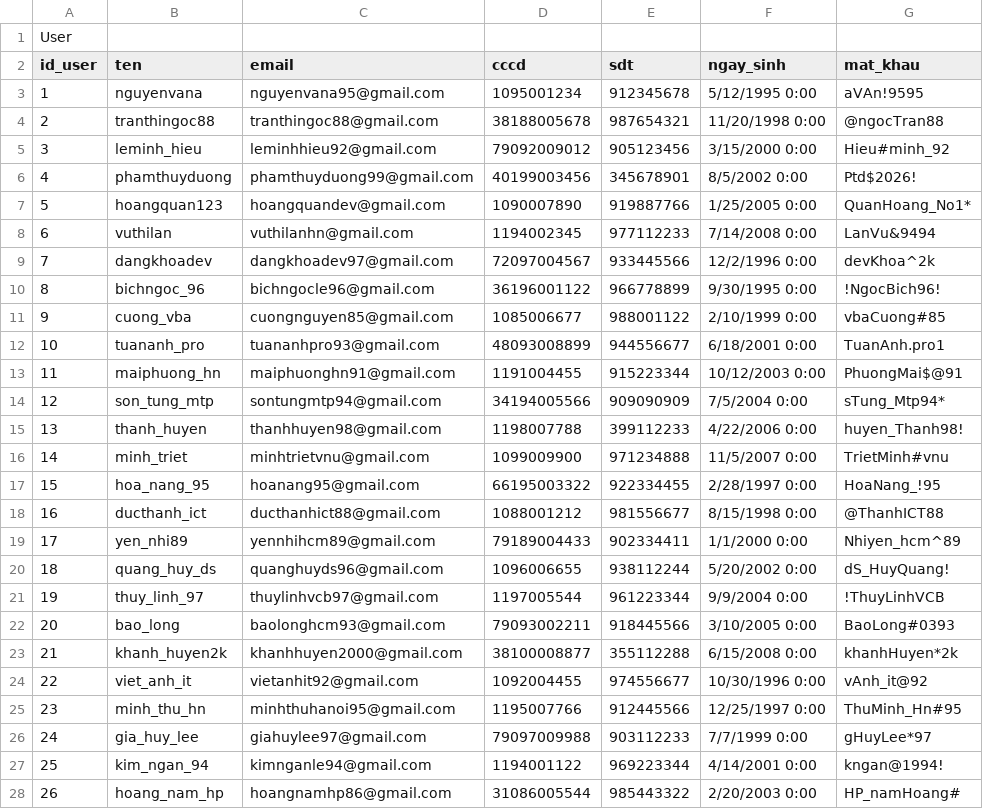
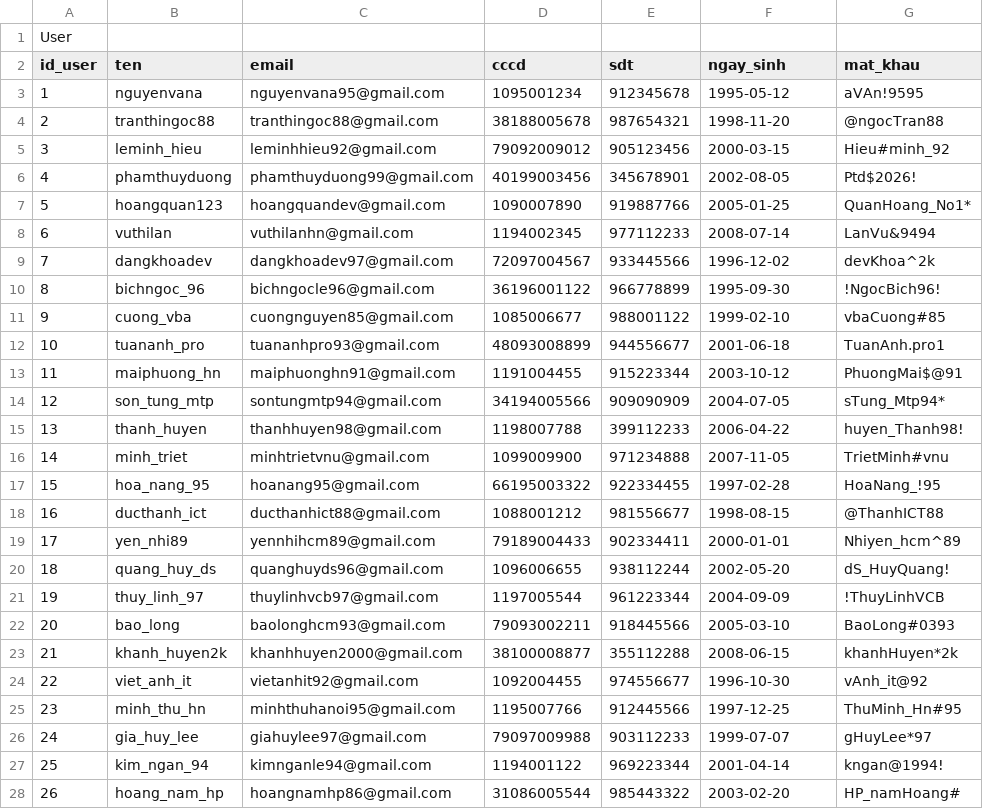
Before and after one commit to duytan055/WebBooking, a CSV file: excel/user.csv, drawn as a sheet; only a part is shown; the diff covers the shown part only.

```diff
--- a/excel/user.csv
+++ b/excel/user.csv
@@ -2,27 +2,27 @@
 id_user,ten,email,cccd,sdt,ngay_sinh,mat_khau
-1,nguyenvana,nguyenvana95@gmail.com,1095001234,912345678,5/12/1995 0:00,aVAn!9595
-2,tranthingoc88,tranthingoc88@gmail.com,38188005678,987654321,11/20/1998 0:00,@ngocTran88
-3,leminh_hieu,leminhhieu92@gmail.com,79092009012,905123456,3/15/2000 0:00,Hieu#minh_92
-4,phamthuyduong,phamthuyduong99@gmail.com,40199003456,345678901,8/5/2002 0:00,Ptd$2026!
-5,hoangquan123,hoangquandev@gmail.com,1090007890,919887766,1/25/2005 0:00,QuanHoang_No1*
-6,vuthilan,vuthilanhn@gmail.com,1194002345,977112233,7/14/2008 0:00,LanVu&9494
-7,dangkhoadev,dangkhoadev97@gmail.com,72097004567,933445566,12/2/1996 0:00,devKhoa^2k
-8,bichngoc_96,bichngocle96@gmail.com,36196001122,966778899,9/30/1995 0:00,!NgocBich96!
-9,cuong_vba,cuongnguyen85@gmail.com,1085006677,988001122,2/10/1999 0:00,vbaCuong#85
-10,tuananh_pro,tuananhpro93@gmail.com,48093008899,944556677,6/18/2001 0:00,TuanAnh.pro1
-11,maiphuong_hn,maiphuonghn91@gmail.com,1191004455,915223344,10/12/2003 0:00,PhuongMai$@91
-12,son_tung_mtp,sontungmtp94@gmail.com,34194005566,909090909,7/5/2004 0:00,sTung_Mtp94*
-13,thanh_huyen,thanhhuyen98@gmail.com,1198007788,399112233,4/22/2006 0:00,huyen_Thanh98!
-14,minh_triet,minhtrietvnu@gmail.com,1099009900,971234888,11/5/2007 0:00,TrietMinh#vnu
-15,hoa_nang_95,hoanang95@gmail.com,66195003322,922334455,2/28/1997 0:00,HoaNang_!95
-16,ducthanh_ict,ducthanhict88@gmail.com,1088001212,981556677,8/15/1998 0:00,@ThanhICT88
-17,yen_nhi89,yennhihcm89@gmail.com,79189004433,902334411,1/1/2000 0:00,Nhiyen_hcm^89
-18,quang_huy_ds,quanghuyds96@gmail.com,1096006655,938112244,5/20/2002 0:00,dS_HuyQuang!
-19,thuy_linh_97,thuylinhvcb97@gmail.com,1197005544,961223344,9/9/2004 0:00,!ThuyLinhVCB
-20,bao_long,baolonghcm93@gmail.com,79093002211,918445566,3/10/2005 0:00,BaoLong#0393
-21,khanh_huyen2k,khanhhuyen2000@gmail.com,38100008877,355112288,6/15/2008 0:00,khanhHuyen*2k
-22,viet_anh_it,vietanhit92@gmail.com,1092004455,974556677,10/30/1996 0:00,vAnh_it@92
-23,minh_thu_hn,minhthuhanoi95@gmail.com,1195007766,912445566,12/25/1997 0:00,ThuMinh_Hn#95
-24,gia_huy_lee,giahuylee97@gmail.com,79097009988,903112233,7/7/1999 0:00,gHuyLee*97
-25,kim_ngan_94,kimnganle94@gmail.com,1194001122,969223344,4/14/2001 0:00,kngan@1994!
-26,hoang_nam_hp,hoangnamhp86@gmail.com,31086005544,985443322,2/20/2003 0:00,HP_namHoang#
+1,nguyenvana,nguyenvana95@gmail.com,1095001234,912345678,1995-05-12,aVAn!9595
+2,tranthingoc88,tranthingoc88@gmail.com,38188005678,987654321,1998-11-20,@ngocTran88
+3,leminh_hieu,leminhhieu92@gmail.com,79092009012,905123456,2000-03-15,Hieu#minh_92
+4,phamthuyduong,phamthuyduong99@gmail.com,40199003456,345678901,2002-08-05,Ptd$2026!
+5,hoangquan123,hoangquandev@gmail.com,1090007890,919887766,2005-01-25,QuanHoang_No1*
+6,vuthilan,vuthilanhn@gmail.com,1194002345,977112233,2008-07-14,LanVu&9494
+7,dangkhoadev,dangkhoadev97@gmail.com,72097004567,933445566,1996-12-02,devKhoa^2k
+8,bichngoc_96,bichngocle96@gmail.com,36196001122,966778899,1995-09-30,!NgocBich96!
+9,cuong_vba,cuongnguyen85@gmail.com,1085006677,988001122,1999-02-10,vbaCuong#85
+10,tuananh_pro,tuananhpro93@gmail.com,48093008899,944556677,2001-06-18,TuanAnh.pro1
+11,maiphuong_hn,maiphuonghn91@gmail.com,1191004455,915223344,2003-10-12,PhuongMai$@91
+12,son_tung_mtp,sontungmtp94@gmail.com,34194005566,909090909,2004-07-05,sTung_Mtp94*
+13,thanh_huyen,thanhhuyen98@gmail.com,1198007788,399112233,2006-04-22,huyen_Thanh98!
+14,minh_triet,minhtrietvnu@gmail.com,1099009900,971234888,2007-11-05,TrietMinh#vnu
+15,hoa_nang_95,hoanang95@gmail.com,66195003322,922334455,1997-02-28,HoaNang_!95
+16,ducthanh_ict,ducthanhict88@gmail.com,1088001212,981556677,1998-08-15,@ThanhICT88
+17,yen_nhi89,yennhihcm89@gmail.com,79189004433,902334411,2000-01-01,Nhiyen_hcm^89
+18,quang_huy_ds,quanghuyds96@gmail.com,1096006655,938112244,2002-05-20,dS_HuyQuang!
+19,thuy_linh_97,thuylinhvcb97@gmail.com,1197005544,961223344,2004-09-09,!ThuyLinhVCB
+20,bao_long,baolonghcm93@gmail.com,79093002211,918445566,2005-03-10,BaoLong#0393
+21,khanh_huyen2k,khanhhuyen2000@gmail.com,38100008877,355112288,2008-06-15,khanhHuyen*2k
+22,viet_anh_it,vietanhit92@gmail.com,1092004455,974556677,1996-10-30,vAnh_it@92
+23,minh_thu_hn,minhthuhanoi95@gmail.com,1195007766,912445566,1997-12-25,ThuMinh_Hn#95
+24,gia_huy_lee,giahuylee97@gmail.com,79097009988,903112233,1999-07-07,gHuyLee*97
+25,kim_ngan_94,kimnganle94@gmail.com,1194001122,969223344,2001-04-14,kngan@1994!
+26,hoang_nam_hp,hoangnamhp86@gmail.com,31086005544,985443322,2003-02-20,HP_namHoang#
```
Also changed, not shown: 24 edited cells elsewhere in this file, 13 other files.
